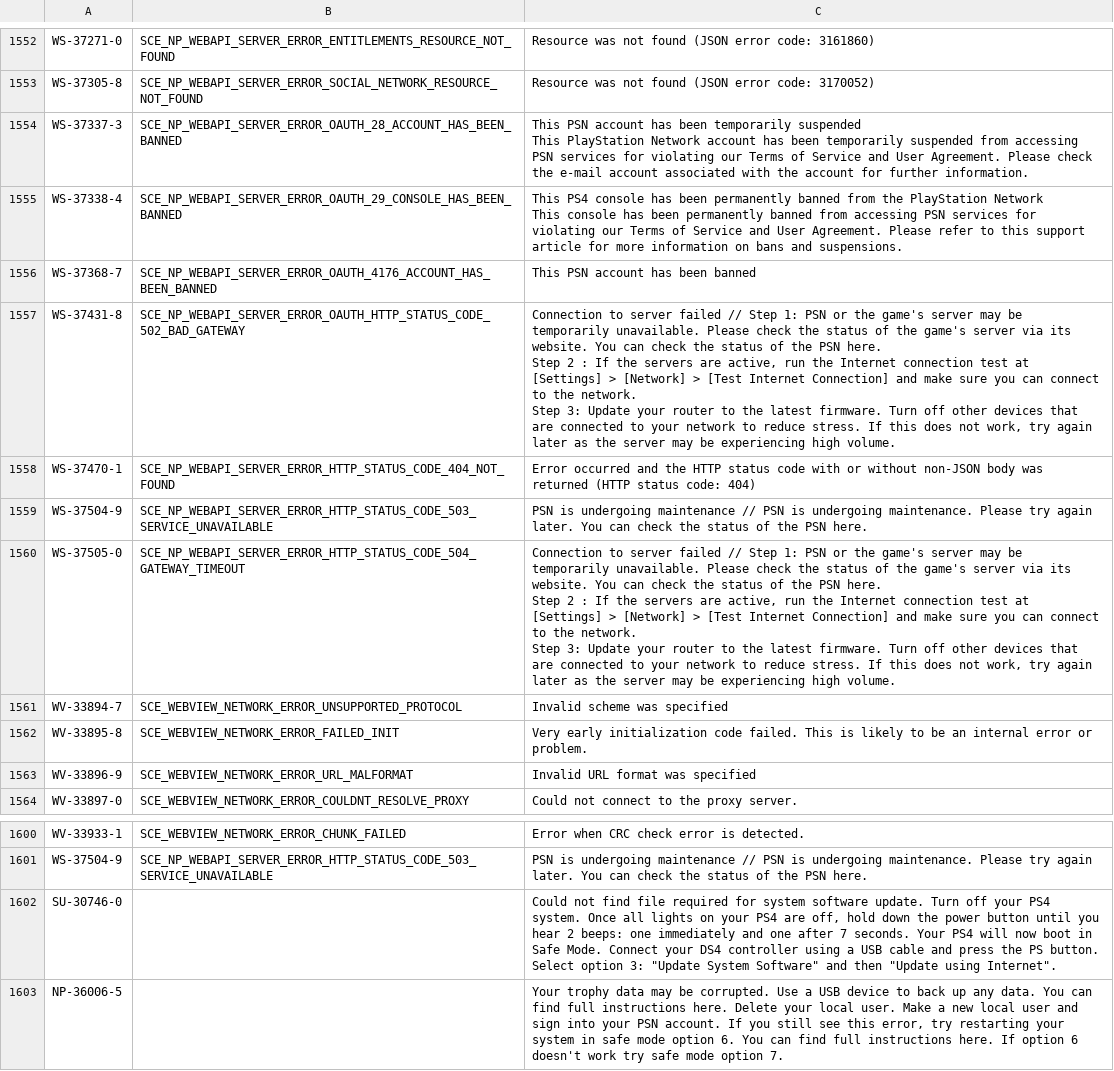
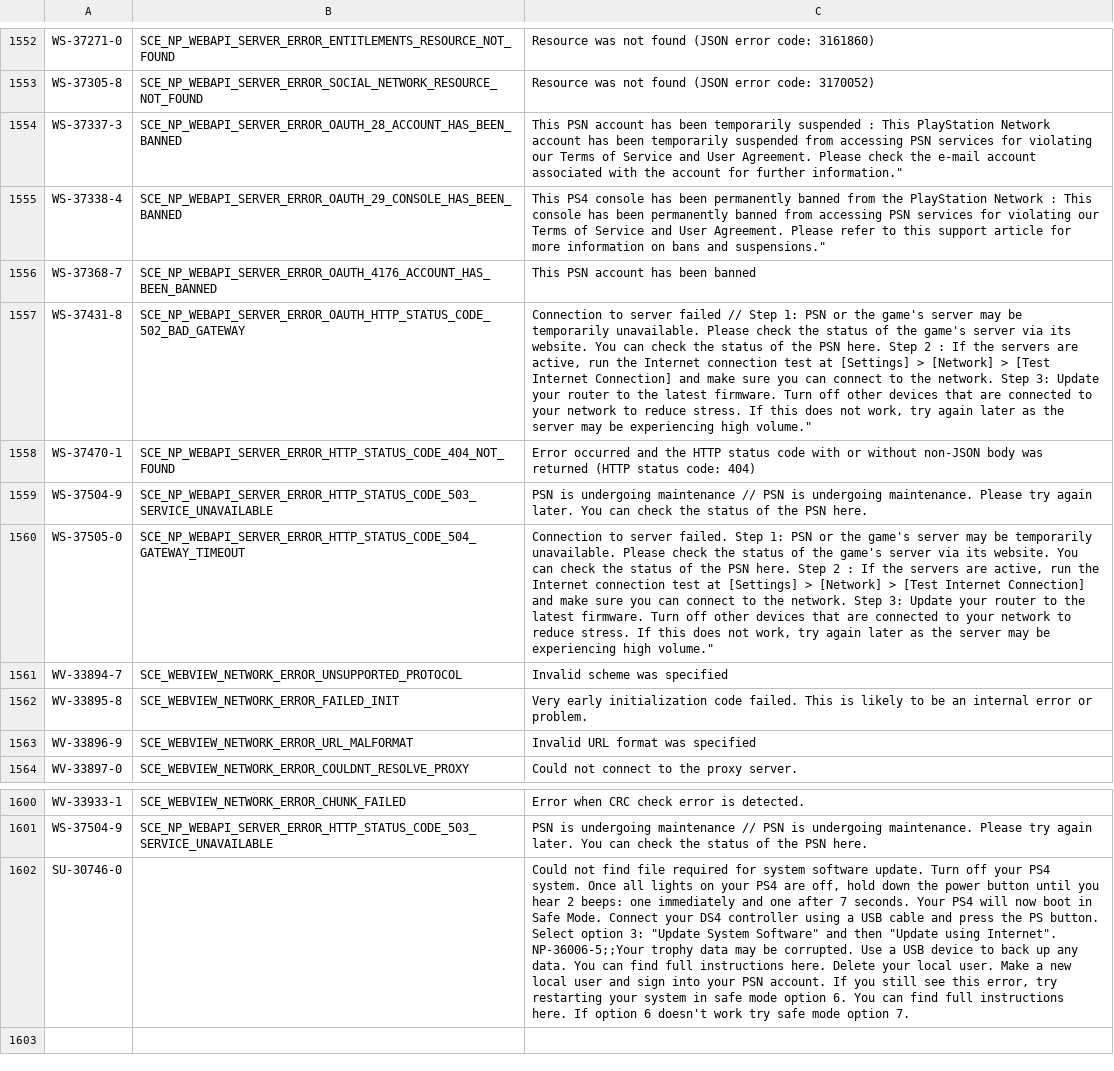
Before and after one commit to pearlxcore/ps4errorcode, a CSV file: Error_Code.csv, drawn as a sheet; only a part is shown, gaps mark what is left out; ↵ is a line break in a cell; the diff names each change by its address in the sheet, - before the commit and + after, or states it on an @@ line.

Commit message:
Update Error_Code.csv

```diff
--- a/Error_Code.csv
+++ b/Error_Code.csv
-C1554: …temporarily suspended ↵ This PlayStation Network account has been temporarily suspended from accessing PSN services for violating our Terms of Service and User Agreement. Please check the e-mail account associated with the account for further information.
+C1554: …temporarily suspended : This PlayStation Network account has been temporarily suspended from accessing PSN services for violating our Terms of Service and User Agreement. Please check the e-mail account associated with the account for further information."
-C1555: …PlayStation Network ↵ This console has been permanently banned from accessing PSN services for violating our Terms of Service and User Agreement. Please refer to this support article for more information on bans and suspensions.
+C1555: …PlayStation Network : This console has been permanently banned from accessing PSN services for violating our Terms of Service and User Agreement. Please refer to this support article for more information on bans and suspensions."
-C1557: …experiencing high volume.
+C1557: …experiencing high volume."
-C1560: …to server failed // Step 1: PSN or the game's server may be temporarily unavailable. Please check the status of the game's server via its website. You can check the status of the PSN here. ↵ Step 2 : If the servers are active, run the Internet connection test at [Settings] > [Network] > [Test Internet Connection] and make sure you can connect to the network. ↵ Step 3: Update your router to the latest firmware. Turn off other devices that are connected to your network to reduce stress. If this does not work, try again later as the server may be experiencing high volume.
+C1560: …to server failed. Step 1: PSN or the game's server may be temporarily unavailable. Please check the status of the game's server via its website. You can check the status of the PSN here. Step 2 : If the servers are active, run the Internet connection test at [Settings] > [Network] > [Test Internet Connection] and make sure you can connect to the network. Step 3: Update your router to the latest firmware. Turn off other devices that are connected to your network to reduce stress. If this does not work, try again later as the server may be experiencing high volume."
-C1602: …using Internet".
+C1602: …using Internet". ↵ NP-36006-5;;Your trophy data may be corrupted. Use a USB device to back up any data. You can find full instructions here. Delete your local user. Make a new local user and sign into your PSN account. If you still see this error, try restarting your system in safe mode option 6. You can find full instructions here. If option 6 doesn't work try safe mode option 7.
-row 1603: NP-36006-5 |  | Your trophy data may be corrupted. Use a USB device to back up any data. You can find full instructions here. Delete your local user. Make a new local user and sign into your PSN account. If you still see this error, try restarting your system in safe mode option 6. You can find full instructions here. If option 6 doesn't work try safe mode option 7.
```
